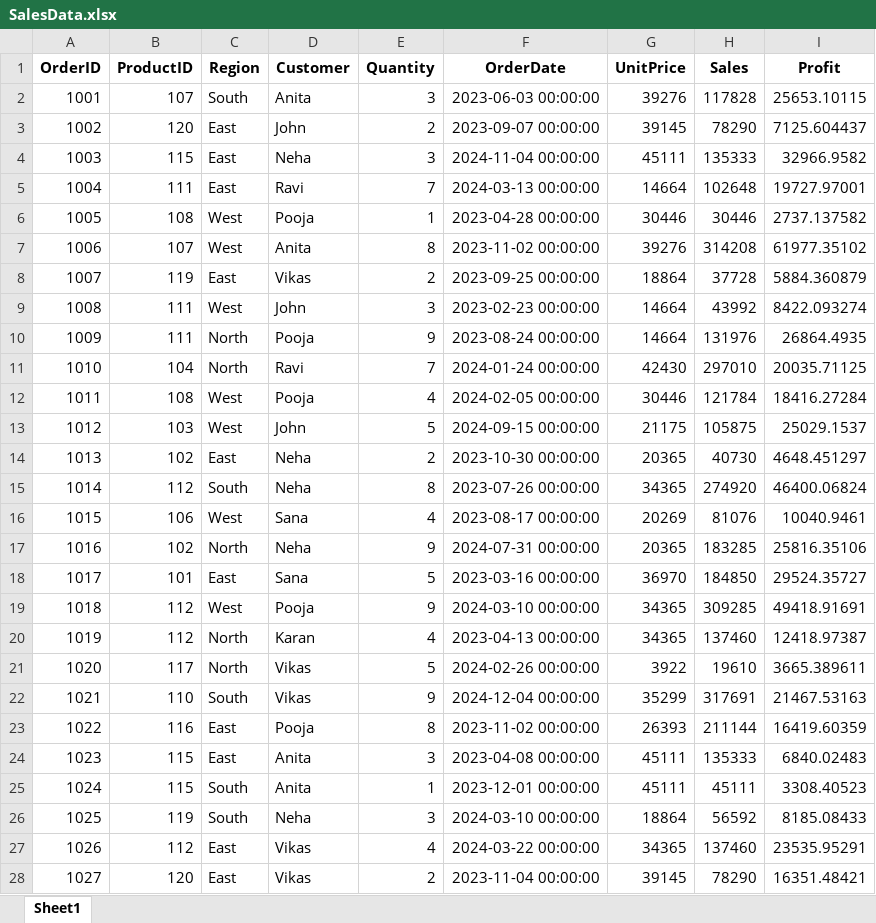
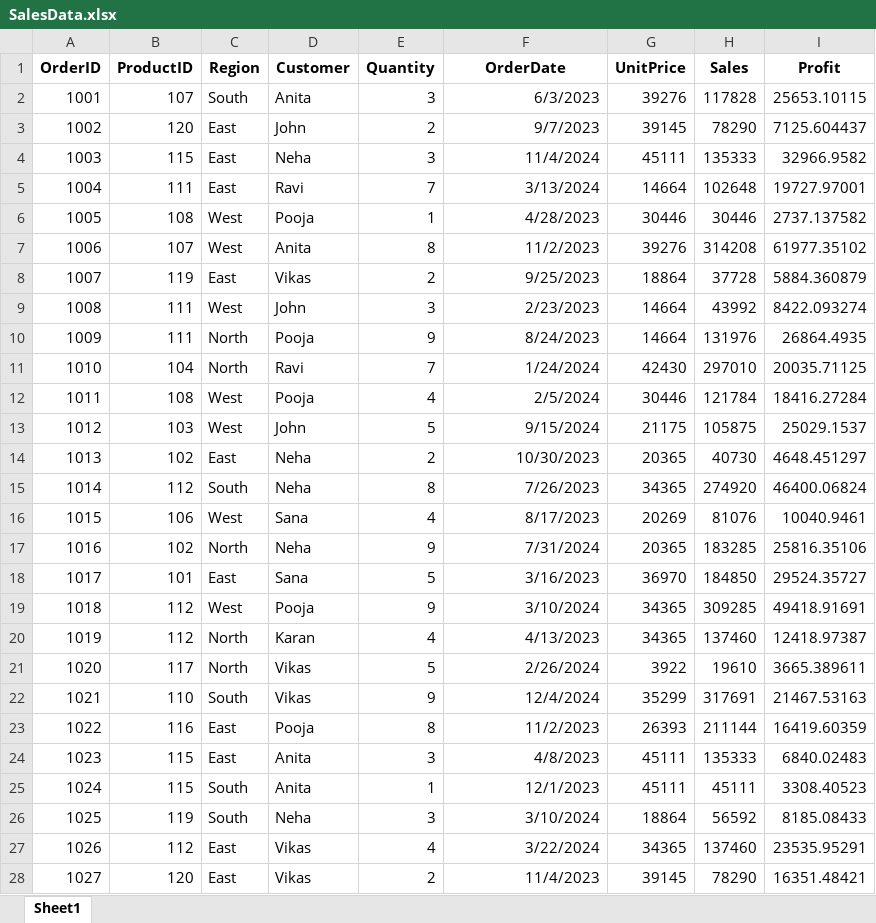
Before and after one commit to Chetan-Frameboxx/DA_12pm, an Excel workbook: Excel/PowerPivot/SalesData.xlsx, sheet Sheet1, drawn as a sheet; only a part is shown; values as stored, in another font and other column widths than the file's, no borders; the diff covers the shown part only; the diff names each change by its address in the sheet, - before the commit and + after, or states it on an @@ line.

Commit message:
Lecture data

```diff
--- a/Excel/PowerPivot/SalesData.xlsx (sheet Sheet1)
+++ b/Excel/PowerPivot/SalesData.xlsx (sheet Sheet1)
-F2 (OrderDate): 2023-06-03 00:00:00
+F2 (OrderDate): 6/3/2023
-F3 (OrderDate): 2023-09-07 00:00:00
+F3 (OrderDate): 9/7/2023
-F4 (OrderDate): 2024-11-04 00:00:00
+F4 (OrderDate): 11/4/2024
-F5 (OrderDate): 2024-03-13 00:00:00
+F5 (OrderDate): 3/13/2024
-F6 (OrderDate): 2023-04-28 00:00:00
+F6 (OrderDate): 4/28/2023
-F7 (OrderDate): 2023-11-02 00:00:00
+F7 (OrderDate): 11/2/2023
-F8 (OrderDate): 2023-09-25 00:00:00
+F8 (OrderDate): 9/25/2023
-F9 (OrderDate): 2023-02-23 00:00:00
+F9 (OrderDate): 2/23/2023
-F10 (OrderDate): 2023-08-24 00:00:00
+F10 (OrderDate): 8/24/2023
-F11 (OrderDate): 2024-01-24 00:00:00
+F11 (OrderDate): 1/24/2024
-F12 (OrderDate): 2024-02-05 00:00:00
+F12 (OrderDate): 2/5/2024
-F13 (OrderDate): 2024-09-15 00:00:00
+F13 (OrderDate): 9/15/2024
-F14 (OrderDate): 2023-10-30 00:00:00
+F14 (OrderDate): 10/30/2023
-F15 (OrderDate): 2023-07-26 00:00:00
+F15 (OrderDate): 7/26/2023
-F16 (OrderDate): 2023-08-17 00:00:00
+F16 (OrderDate): 8/17/2023
-F17 (OrderDate): 2024-07-31 00:00:00
+F17 (OrderDate): 7/31/2024
-F18 (OrderDate): 2023-03-16 00:00:00
+F18 (OrderDate): 3/16/2023
-F19 (OrderDate): 2024-03-10 00:00:00
+F19 (OrderDate): 3/10/2024
-F20 (OrderDate): 2023-04-13 00:00:00
+F20 (OrderDate): 4/13/2023
-F21 (OrderDate): 2024-02-26 00:00:00
+F21 (OrderDate): 2/26/2024
-F22 (OrderDate): 2024-12-04 00:00:00
+F22 (OrderDate): 12/4/2024
-F23 (OrderDate): 2023-11-02 00:00:00
+F23 (OrderDate): 11/2/2023
-F24 (OrderDate): 2023-04-08 00:00:00
+F24 (OrderDate): 4/8/2023
-F25 (OrderDate): 2023-12-01 00:00:00
+F25 (OrderDate): 12/1/2023
-F26 (OrderDate): 2024-03-10 00:00:00
+F26 (OrderDate): 3/10/2024
-F27 (OrderDate): 2024-03-22 00:00:00
+F27 (OrderDate): 3/22/2024
-F28 (OrderDate): 2023-11-04 00:00:00
+F28 (OrderDate): 11/4/2023
```
Also changed, not shown: 173 edited cells elsewhere in this sheet, 4 other files.
